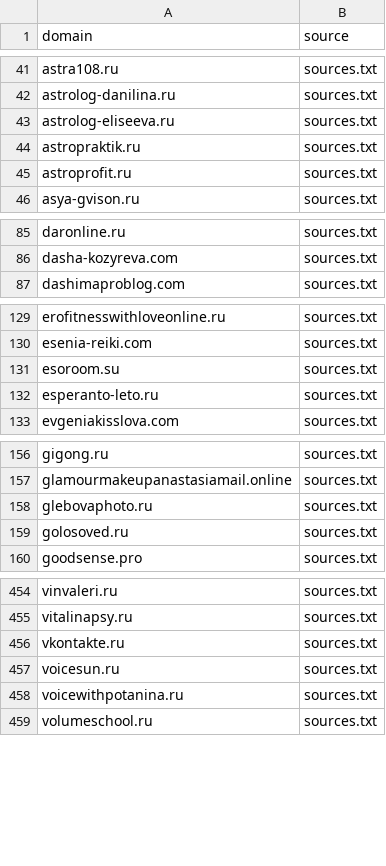
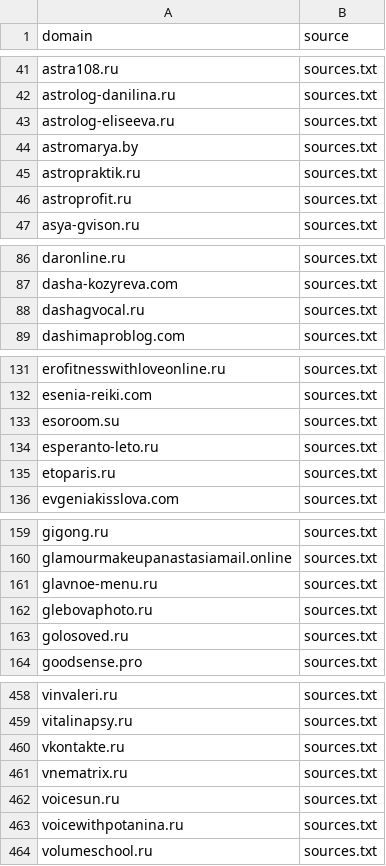
Before and after one commit to xlollypop22/rf-online-schools-registry., a CSV file: data/raw_domains.csv, drawn as a sheet; only a part is shown, gaps mark what is left out.

```diff
--- a/data/raw_domains.csv
+++ b/data/raw_domains.csv
@@ -43,2 +43,3 @@ astrolog-danilina.ru,sources.txt
 astrolog-eliseeva.ru,sources.txt
+astromarya.by,sources.txt
 astropraktik.ru,sources.txt
@@ -86,2 +87,3 @@ daronline.ru,sources.txt
 dasha-kozyreva.com,sources.txt
+dashagvocal.ru,sources.txt
 dashimaproblog.com,sources.txt
@@ -132,2 +134,3 @@ esoroom.su,sources.txt
 esperanto-leto.ru,sources.txt
+etoparis.ru,sources.txt
 evgeniakisslova.com,sources.txt
@@ -157,2 +160,3 @@ gigong.ru,sources.txt
 glamourmakeupanastasiamail.online,sources.txt
+glavnoe-menu.ru,sources.txt
 glebovaphoto.ru,sources.txt
@@ -456,2 +460,3 @@ vitalinapsy.ru,sources.txt
 vkontakte.ru,sources.txt
+vnematrix.ru,sources.txt
 voicesun.ru,sources.txt
```
Also changed, not shown: data/registry_enriched.csv, data/registry_final.csv.
